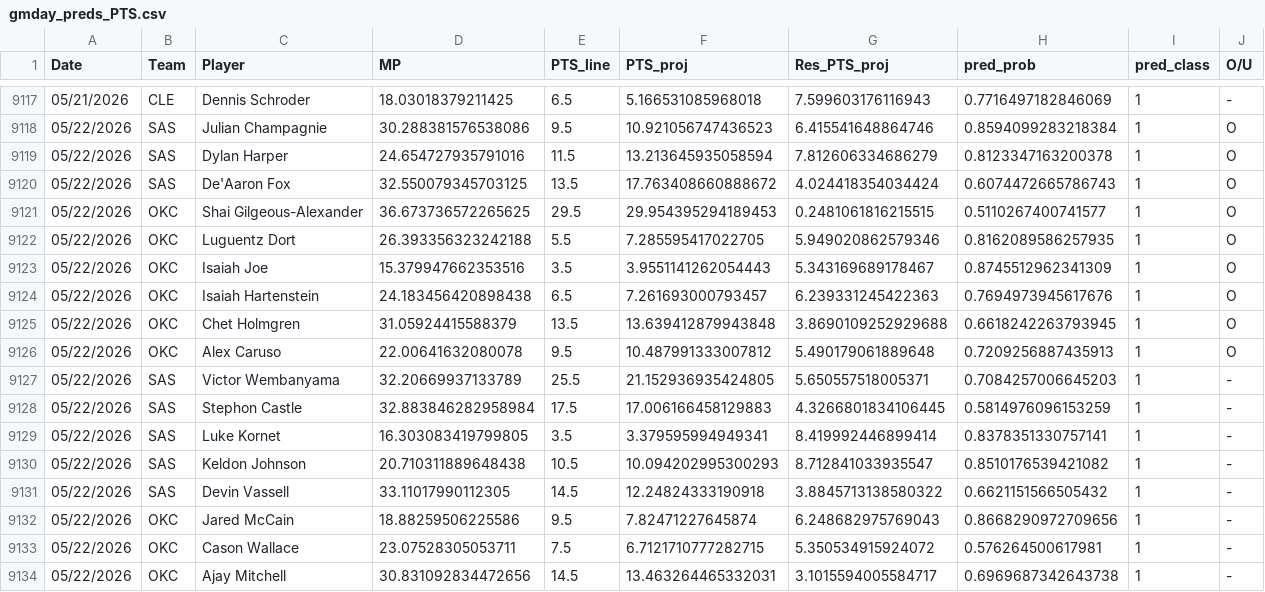
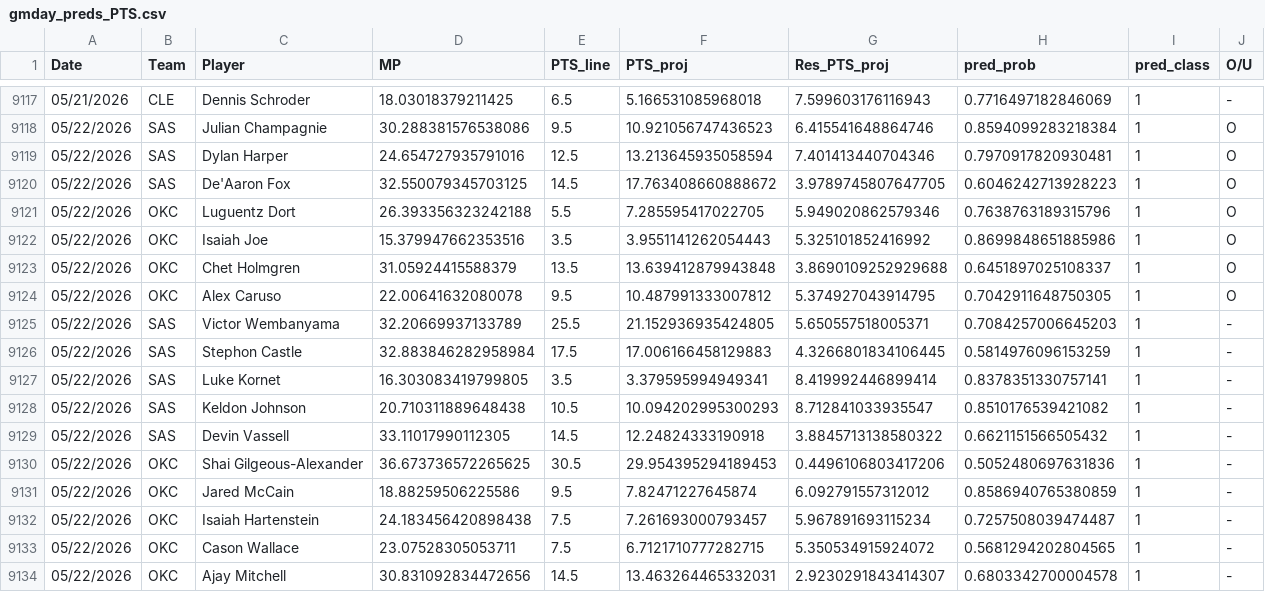
Before and after one commit to Relenes510/fantasy_basketball, a CSV file: tables/2025/gmday_preds_PTS.csv, drawn as a sheet; only a part is shown, gaps mark what is left out.

```diff
--- a/tables/2025/gmday_preds_PTS.csv
+++ b/tables/2025/gmday_preds_PTS.csv
@@ -9118,10 +9118,8 @@ Date,Team,Player,MP,PTS_line,PTS_proj,Res_PTS_proj,pred_prob,pred_class,O/U
 05/22/2026,SAS,Julian Champagnie,30.288381576538086,9.5,10.921056747436523,6.415541648864746,0.8594099283218384,1,O
-05/22/2026,SAS,Dylan Harper,24.654727935791016,11.5,13.213645935058594,7.812606334686279,0.8123347163200378,1,O
-05/22/2026,SAS,De'Aaron Fox,32.550079345703125,13.5,17.763408660888672,4.024418354034424,0.6074472665786743,1,O
-05/22/2026,OKC,Shai Gilgeous-Alexander,36.673736572265625,29.5,29.954395294189453,0.2481061816215515,0.5110267400741577,1,O
-05/22/2026,OKC,Luguentz Dort,26.393356323242188,5.5,7.285595417022705,5.949020862579346,0.8162089586257935,1,O
-05/22/2026,OKC,Isaiah Joe,15.379947662353516,3.5,3.9551141262054443,5.343169689178467,0.8745512962341309,1,O
-05/22/2026,OKC,Isaiah Hartenstein,24.183456420898438,6.5,7.261693000793457,6.239331245422363,0.7694973945617676,1,O
-05/22/2026,OKC,Chet Holmgren,31.05924415588379,13.5,13.639412879943848,3.8690109252929688,0.6618242263793945,1,O
-05/22/2026,OKC,Alex Caruso,22.00641632080078,9.5,10.487991333007812,5.490179061889648,0.7209256887435913,1,O
+05/22/2026,SAS,Dylan Harper,24.654727935791016,12.5,13.213645935058594,7.401413440704346,0.7970917820930481,1,O
+05/22/2026,SAS,De'Aaron Fox,32.550079345703125,14.5,17.763408660888672,3.9789745807647705,0.6046242713928223,1,O
+05/22/2026,OKC,Luguentz Dort,26.393356323242188,5.5,7.285595417022705,5.949020862579346,0.7638763189315796,1,O
+05/22/2026,OKC,Isaiah Joe,15.379947662353516,3.5,3.9551141262054443,5.325101852416992,0.8699848651885986,1,O
+05/22/2026,OKC,Chet Holmgren,31.05924415588379,13.5,13.639412879943848,3.8690109252929688,0.6451897025108337,1,O
+05/22/2026,OKC,Alex Caruso,22.00641632080078,9.5,10.487991333007812,5.374927043914795,0.7042911648750305,1,O
 05/22/2026,SAS,Victor Wembanyama,32.20669937133789,25.5,21.152936935424805,5.650557518005371,0.7084257006645203,1,-
@@ -9131,4 +9129,6 @@ Date,Team,Player,MP,PTS_line,PTS_proj,Res_PTS_proj,pred_prob,pred_class,O/U
 05/22/2026,SAS,Devin Vassell,33.11017990112305,14.5,12.24824333190918,3.8845713138580322,0.6621151566505432,1,-
-05/22/2026,OKC,Jared McCain,18.88259506225586,9.5,7.82471227645874,6.248682975769043,0.8668290972709656,1,-
-05/22/2026,OKC,Cason Wallace,23.07528305053711,7.5,6.7121710777282715,5.350534915924072,0.576264500617981,1,-
-05/22/2026,OKC,Ajay Mitchell,30.831092834472656,14.5,13.463264465332031,3.1015594005584717,0.6969687342643738,1,-
+05/22/2026,OKC,Shai Gilgeous-Alexander,36.673736572265625,30.5,29.954395294189453,0.4496106803417206,0.5052480697631836,1,-
+05/22/2026,OKC,Jared McCain,18.88259506225586,9.5,7.82471227645874,6.092791557312012,0.8586940765380859,1,-
+05/22/2026,OKC,Isaiah Hartenstein,24.183456420898438,7.5,7.261693000793457,5.967891693115234,0.7257508039474487,1,-
+05/22/2026,OKC,Cason Wallace,23.07528305053711,7.5,6.7121710777282715,5.350534915924072,0.5681294202804565,1,-
+05/22/2026,OKC,Ajay Mitchell,30.831092834472656,14.5,13.463264465332031,2.9230291843414307,0.6803342700004578,1,-
```
Also changed, not shown: tables/2025/daily_lineups.csv, 1 other file.
